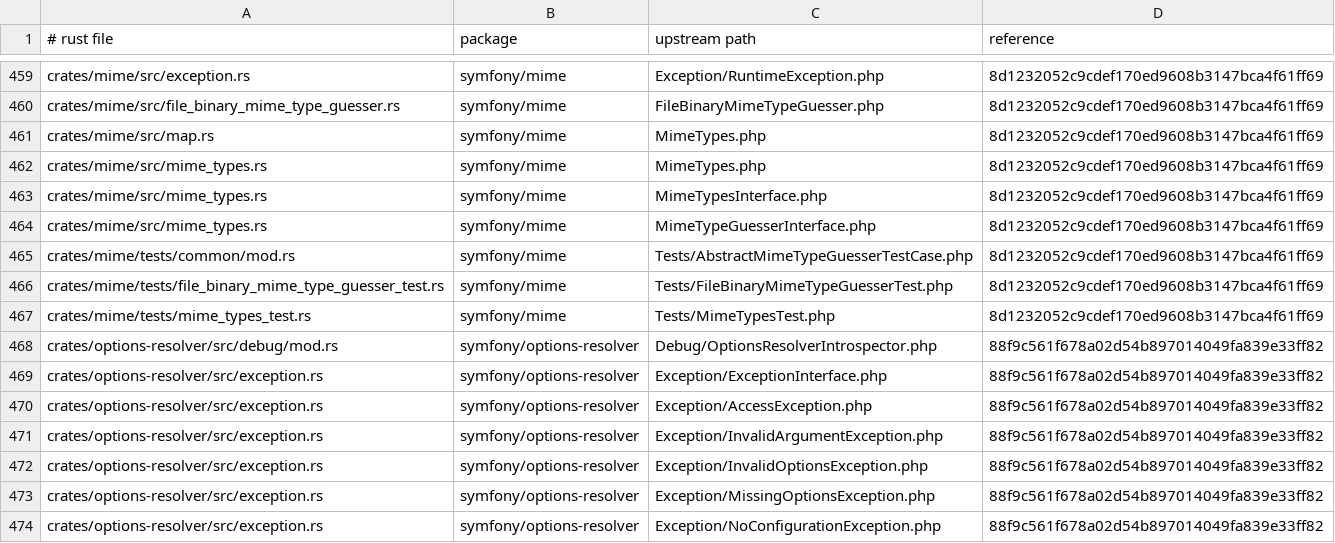
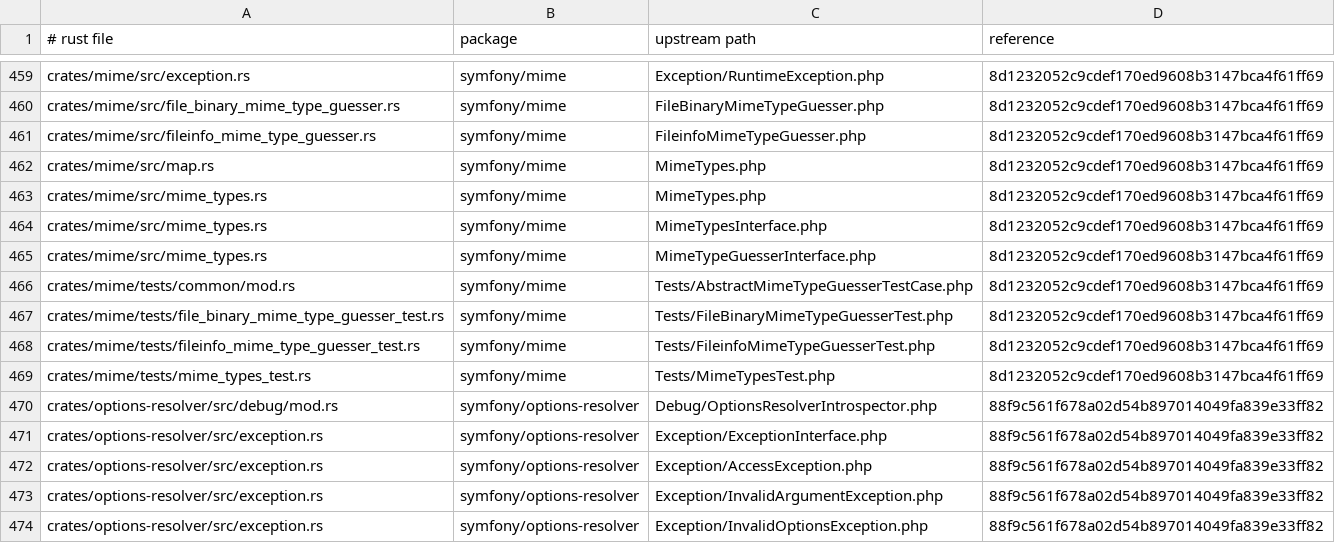
Before and after one commit to D-Nations/symfony-rs, a TSV file: parity/sources.tsv, drawn as a sheet; only a part is shown, gaps mark what is left out; the shorter side is filled out with more unchanged rows.

```diff
--- a/parity/sources.tsv
+++ b/parity/sources.tsv
@@ -460,2 +460,3 @@ crates/mime/src/exception.rs	symfony/mime	Exception/RuntimeException.php	8d12320
 crates/mime/src/file_binary_mime_type_guesser.rs	symfony/mime	FileBinaryMimeTypeGuesser.php	8d1232052c9cdef170ed9608b3147bca4f61ff69
+crates/mime/src/fileinfo_mime_type_guesser.rs	symfony/mime	FileinfoMimeTypeGuesser.php	8d1232052c9cdef170ed9608b3147bca4f61ff69
 crates/mime/src/map.rs	symfony/mime	MimeTypes.php	8d1232052c9cdef170ed9608b3147bca4f61ff69
@@ -466,2 +467,3 @@ crates/mime/tests/common/mod.rs	symfony/mime	Tests/AbstractMimeTypeGuesserTestCa
 crates/mime/tests/file_binary_mime_type_guesser_test.rs	symfony/mime	Tests/FileBinaryMimeTypeGuesserTest.php	8d1232052c9cdef170ed9608b3147bca4f61ff69
+crates/mime/tests/fileinfo_mime_type_guesser_test.rs	symfony/mime	Tests/FileinfoMimeTypeGuesserTest.php	8d1232052c9cdef170ed9608b3147bca4f61ff69
 crates/mime/tests/mime_types_test.rs	symfony/mime	Tests/MimeTypesTest.php	8d1232052c9cdef170ed9608b3147bca4f61ff69
```
Also changed, not shown: parity/symfony/mime.tsv, 11 other files.
